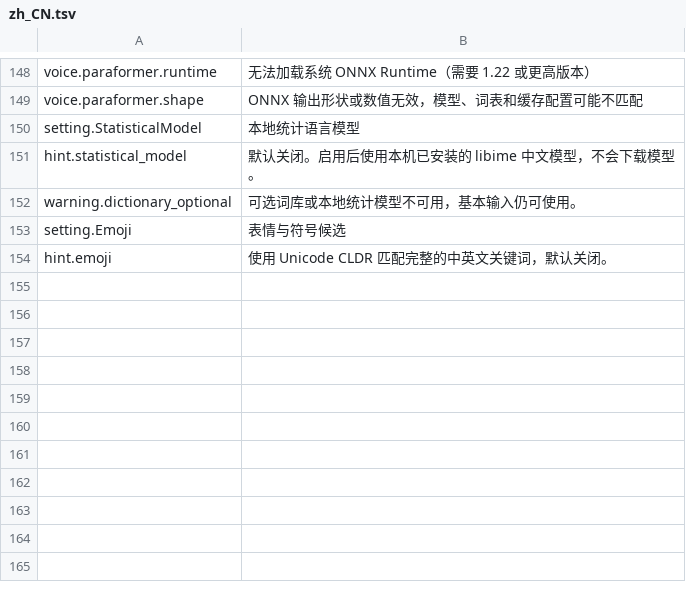
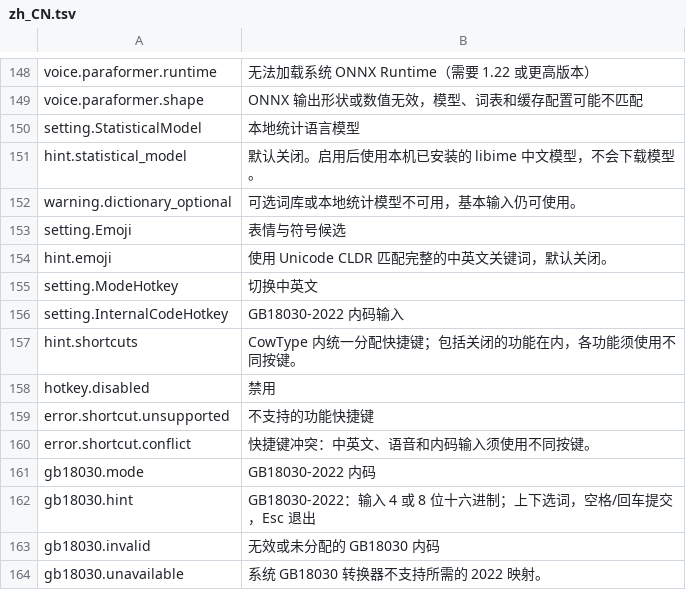
Before and after one commit to 0xarch/CowType, a TSV file: i18n/zh_CN.tsv, drawn as a sheet; only a part is shown, gaps mark what is left out; the diff names each change by its address in the sheet, - before the commit and + after, or states it on an @@ line.

```diff
--- a/i18n/zh_CN.tsv
+++ b/i18n/zh_CN.tsv
+row 155: setting.ModeHotkey | 切换中英文
+row 156: setting.InternalCodeHotkey | GB18030-2022 内码输入
+row 157: hint.shortcuts | CowType 内统一分配快捷键；包括关闭的功能在内，各功能须使用不同按键。
+row 158: hotkey.disabled | 禁用
+row 159: error.shortcut.unsupported | 不支持的功能快捷键
+row 160: error.shortcut.conflict | 快捷键冲突：中英文、语音和内码输入须使用不同按键。
+row 161: gb18030.mode | GB18030-2022 内码
+row 162: gb18030.hint | GB18030-2022：输入 4 或 8 位十六进制；上下选词，空格/回车提交，Esc 退出
+row 163: gb18030.invalid | 无效或未分配的 GB18030 内码
+row 164: gb18030.unavailable | 系统 GB18030 转换器不支持所需的 2022 映射。
```
Also changed, not shown: i18n/en_US.tsv, 22 other files.
